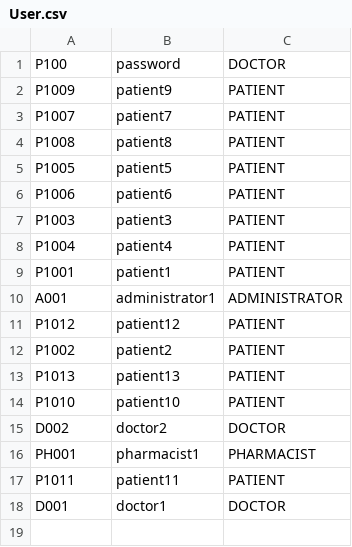
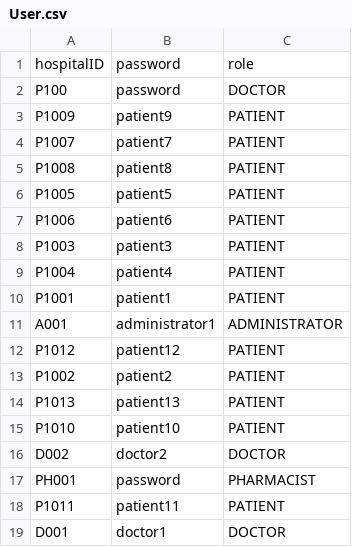
Before and after one commit to nithinsankar-b/SC2002_HMS_Team1, a CSV file: data/User.csv, drawn as a sheet.

```diff
--- a/data/User.csv
+++ b/data/User.csv
@@ -1 +1,2 @@
+hospitalID,password,role
 P100,password,DOCTOR
@@ -15,3 +16,3 @@ P1010,patient10,PATIENT
 D002,doctor2,DOCTOR
-PH001,pharmacist1,PHARMACIST
+PH001,password,PHARMACIST
 P1011,patient11,PATIENT
```
Also changed, not shown: 4 other files.
